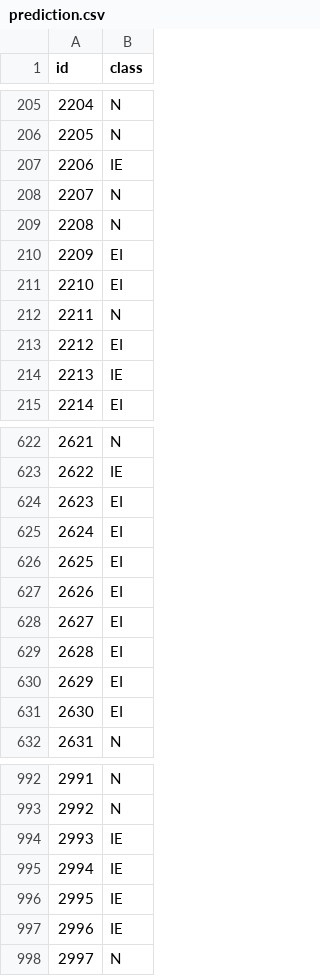
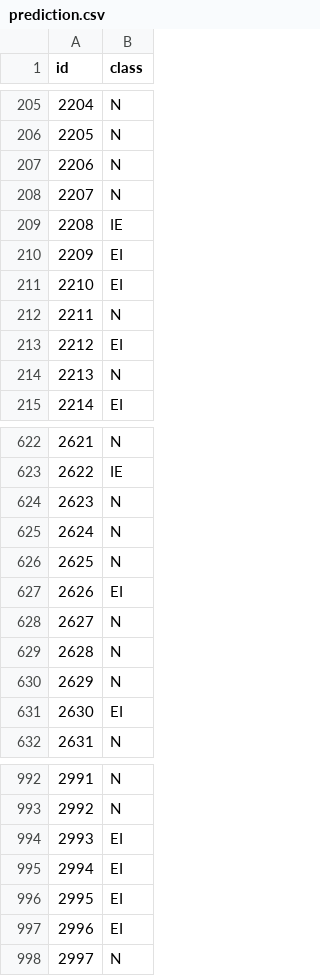
Before and after one commit to kirarpit/decision-trees, a CSV file: prediction.csv, drawn as a sheet; only a part is shown, gaps mark what is left out; the diff covers the shown part only.

```diff
--- a/prediction.csv
+++ b/prediction.csv
@@ -206,5 +206,5 @@ id,class
 2205,N
-2206,IE
+2206,N
 2207,N
-2208,N
+2208,IE
 2209,EI
@@ -213,3 +213,3 @@ id,class
 2212,EI
-2213,IE
+2213,N
 2214,EI
@@ -623,9 +623,9 @@ id,class
 2622,IE
-2623,EI
-2624,EI
-2625,EI
+2623,N
+2624,N
+2625,N
 2626,EI
-2627,EI
-2628,EI
-2629,EI
+2627,N
+2628,N
+2629,N
 2630,EI
@@ -993,6 +993,6 @@ id,class
 2992,N
-2993,IE
-2994,IE
-2995,IE
-2996,IE
+2993,EI
+2994,EI
+2995,EI
+2996,EI
 2997,N
```
Also changed, not shown: 65 edited cells elsewhere in this file, 2 other files.
